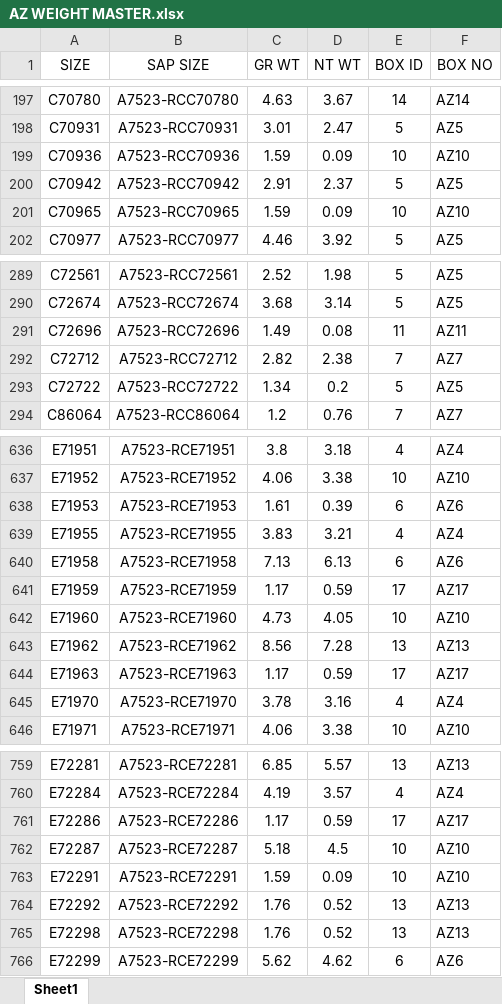
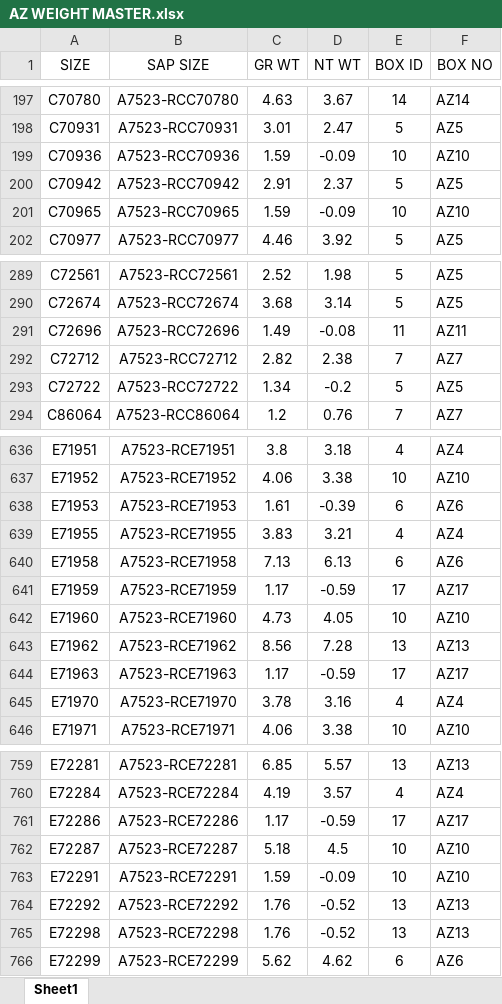
Before and after one commit to Swetha-3222/Pallet_Management_System, an Excel workbook: AZ WEIGHT MASTER.xlsx, sheet Sheet1, drawn as a sheet; only a part is shown, gaps mark what is left out; values as stored, in another font and other column widths than the file's, no borders; conditional formats not drawn; the diff covers the shown part only; the diff names each change by its address in the sheet, - before the commit and + after, or states it on an @@ line.

```diff
--- a/AZ WEIGHT MASTER.xlsx (sheet Sheet1)
+++ b/AZ WEIGHT MASTER.xlsx (sheet Sheet1)
-D199 (NT WT): 0.09
+D199 (NT WT): -0.09
-D201 (NT WT): 0.09
+D201 (NT WT): -0.09
-D291 (NT WT): 0.08
+D291 (NT WT): -0.08
-D293 (NT WT): 0.2
+D293 (NT WT): -0.2
-D638 (NT WT): 0.39
+D638 (NT WT): -0.39
-D641 (NT WT): 0.59
+D641 (NT WT): -0.59
-D644 (NT WT): 0.59
+D644 (NT WT): -0.59
-D761 (NT WT): 0.59
+D761 (NT WT): -0.59
-D763 (NT WT): 0.09
+D763 (NT WT): -0.09
-D764:D765 (NT WT): 0.52
+D764:D765 (NT WT): -0.52
```
Also changed, not shown: 54 edited cells elsewhere in this sheet, 3 other files.
